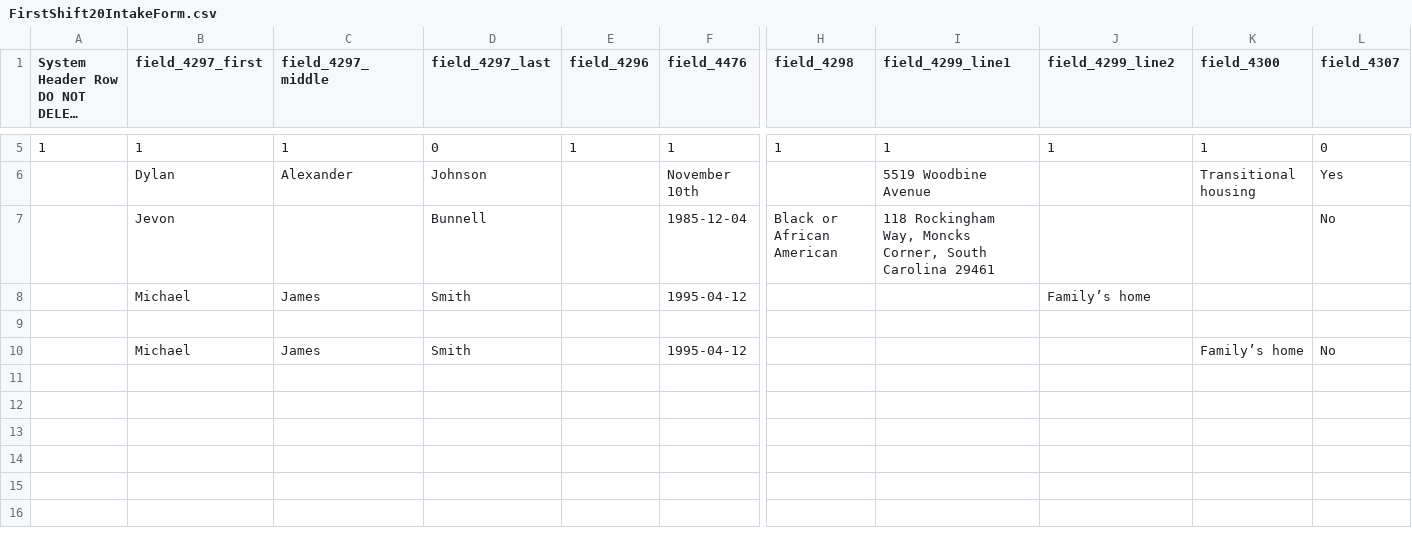
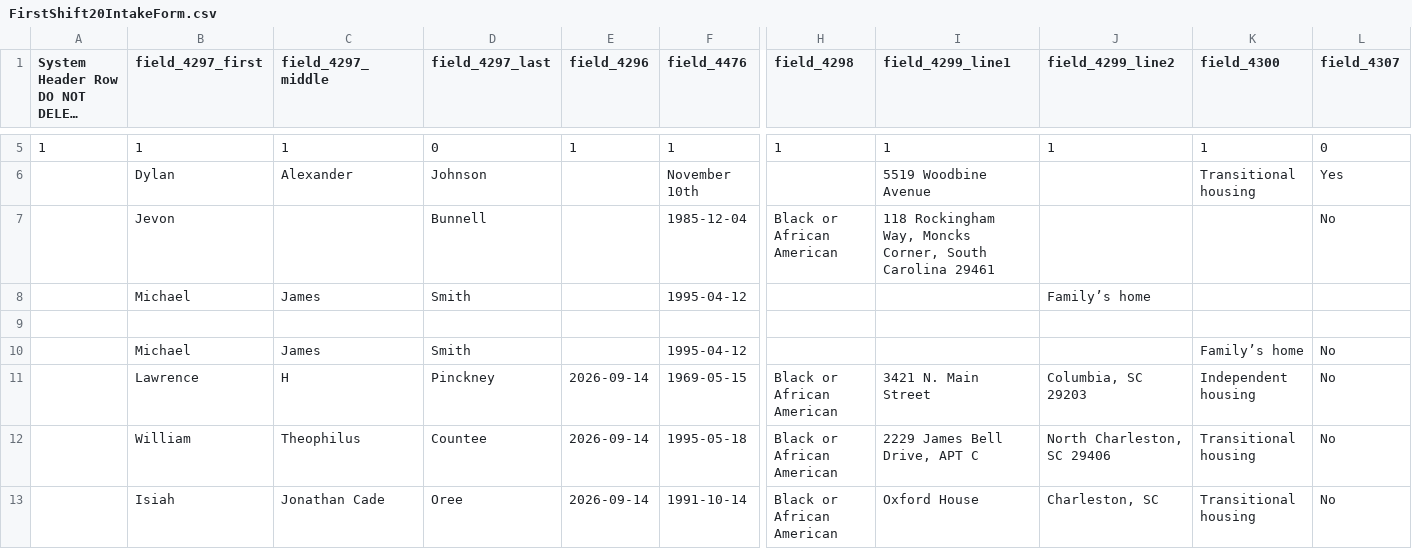
Before and after one commit to justinstarrclikevans-creator/audio-interview-lscmi, a CSV file: data/FirstShift20IntakeForm.csv, drawn as a sheet; only a part is shown, gaps mark what is left out; long unchanged cells end in …; rows hold the shown columns only; the diff names each change by its address in the sheet, - before the commit and + after, or states it on an @@ line.

Commit message:
Populate First Shift 2.0 intake records for Lawrence Pinckney, William Countee, and Isiah Oree

```diff
--- a/data/FirstShift20IntakeForm.csv
+++ b/data/FirstShift20IntakeForm.csv
+row 11:  | Lawrence | H | Pinckney | 2026-09-14 | 1969-05-15 | Black or African American | 3421 N. Main Street | Columbia, SC 29203 | Independent housing | No
+row 12:  | William | Theophilus | Countee | 2026-09-14 | 1995-05-18 | Black or African American | 2229 James Bell Drive, APT C | North Charleston, SC 29406 | Transitional housing | No
+row 13:  | Isiah | Jonathan Cade | Oree | 2026-09-14 | 1991-10-14 | Black or African American | Oxford House | Charleston, SC | Transitional housing | No
```
